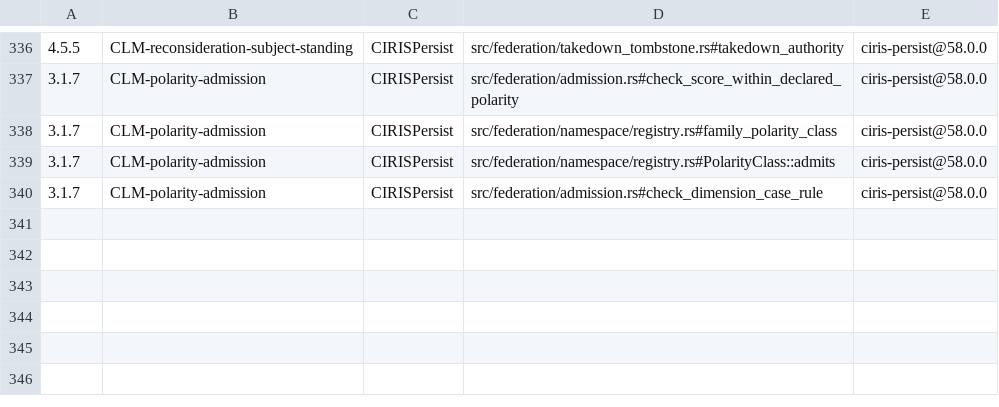
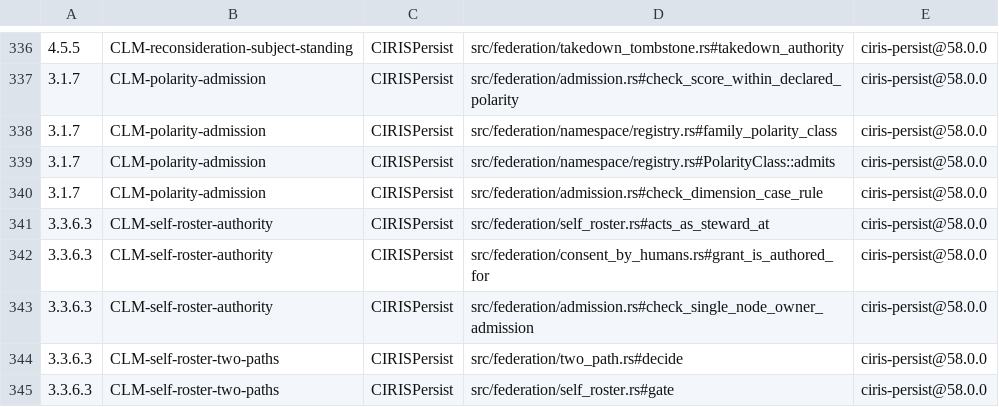
Before and after one commit to CIRISAI/CIRISPersist, a TSV file: evidence/cc_impl.tsv, drawn as a sheet; only a part is shown, gaps mark what is left out; the diff names each change by its address in the sheet, - before the commit and + after, or states it on an @@ line.

```diff
--- a/evidence/cc_impl.tsv
+++ b/evidence/cc_impl.tsv
+row 341: 3.3.6.3 | CLM-self-roster-authority | CIRISPersist | src/federation/self_roster.rs#acts_as_steward_at | ciris-persist@58.0.0
+row 342: 3.3.6.3 | CLM-self-roster-authority | CIRISPersist | src/federation/consent_by_humans.rs#grant_is_authored_for | ciris-persist@58.0.0
+row 343: 3.3.6.3 | CLM-self-roster-authority | CIRISPersist | src/federation/admission.rs#check_single_node_owner_admission | ciris-persist@58.0.0
+row 344: 3.3.6.3 | CLM-self-roster-two-paths | CIRISPersist | src/federation/two_path.rs#decide | ciris-persist@58.0.0
+row 345: 3.3.6.3 | CLM-self-roster-two-paths | CIRISPersist | src/federation/self_roster.rs#gate | ciris-persist@58.0.0
```
Also changed, not shown: 4 other files.
